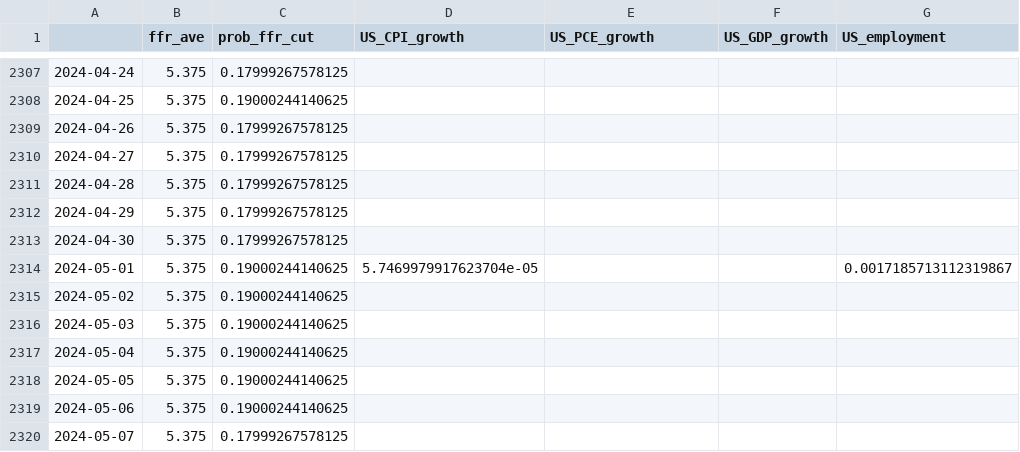
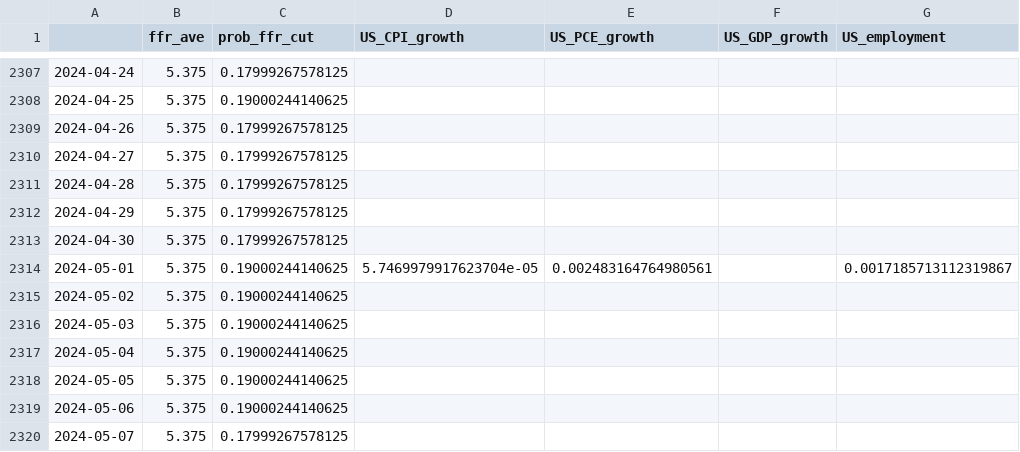
Before and after one commit to eightsmile/Blog_Post, a CSV file: Datasets/fred.csv, drawn as a sheet; only a part is shown, gaps mark what is left out; the diff covers the shown part only.

```diff
--- a/Datasets/fred.csv
+++ b/Datasets/fred.csv
@@ -2313,3 +2313,3 @@
 2024-04-30,5.375,0.17999267578125,,,,
-2024-05-01,5.375,0.19000244140625,5.7469979917623704e-05,,,0.0017185713112319867
+2024-05-01,5.375,0.19000244140625,5.7469979917623704e-05,0.002483164764980561,,0.0017185713112319867
 2024-05-02,5.375,0.19000244140625,,,,
```
Also changed, not shown: 1 added row and 5 edited cells elsewhere in this file, Datasets/yf.csv, 4 other files.
